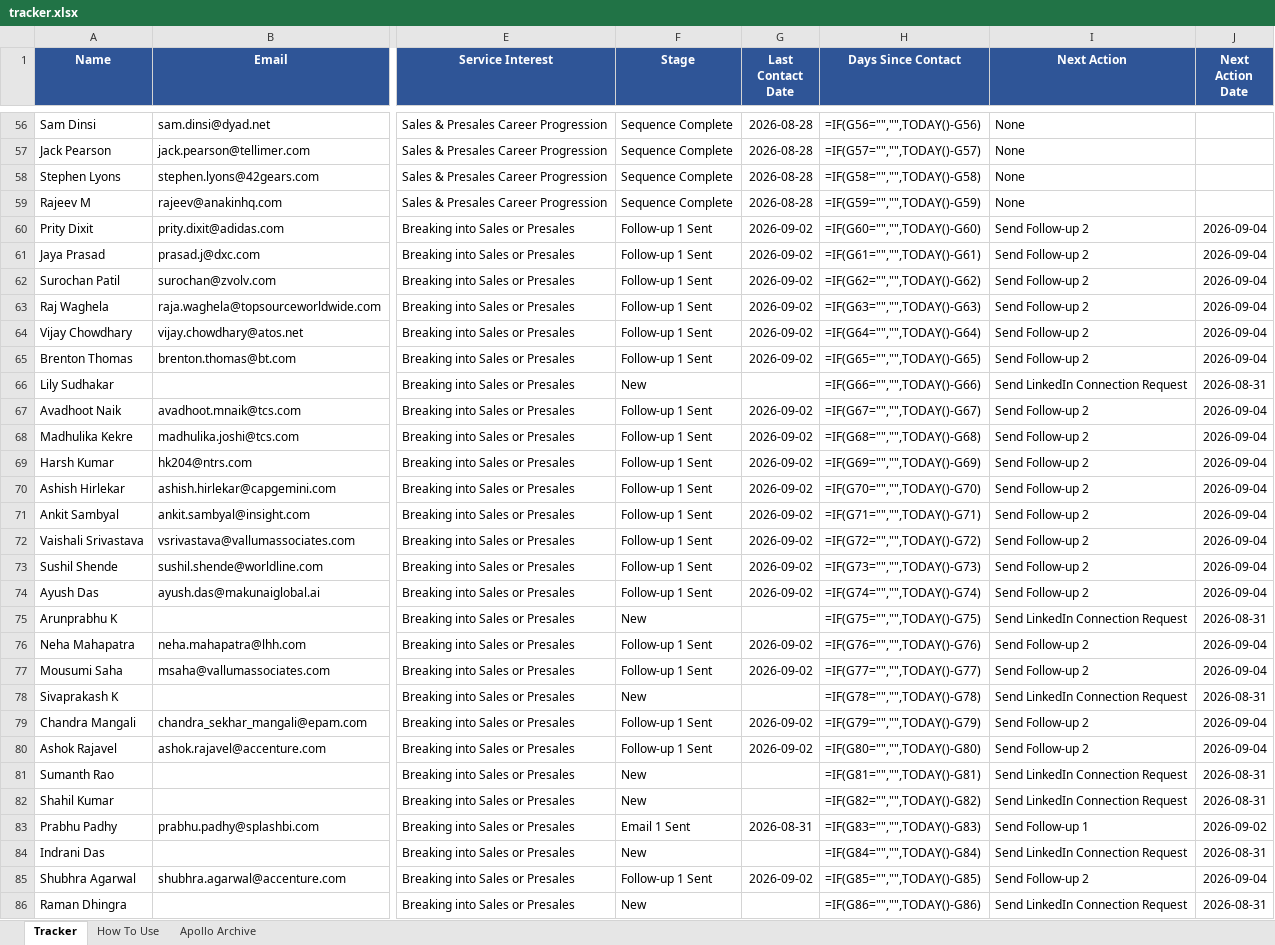
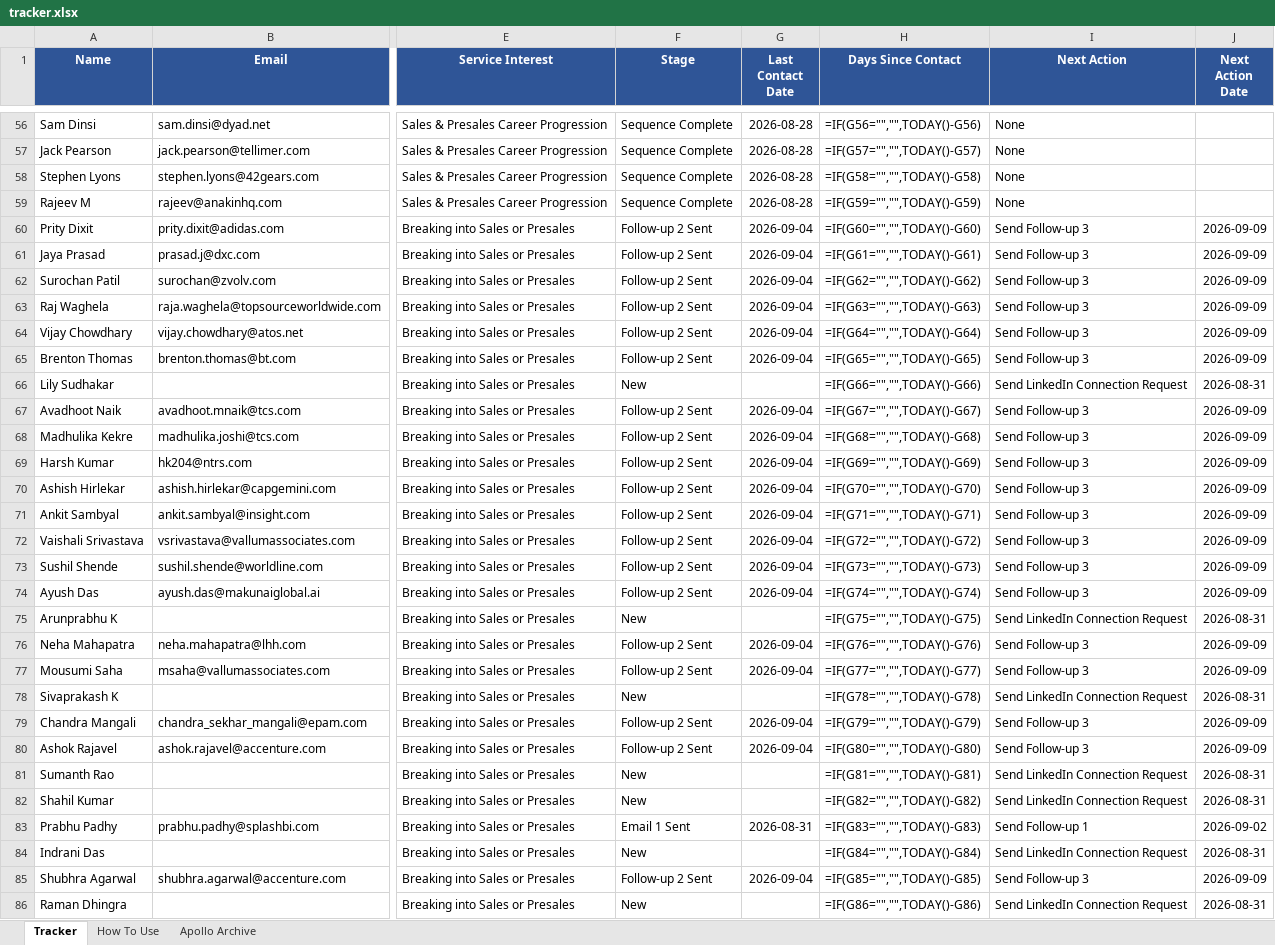
Before and after one commit to abhisriashok/topmate-outreach, an Excel workbook: tracker.xlsx, sheet Tracker, drawn as a sheet; only a part is shown, gaps mark what is left out; values as stored, in another font and other column widths than the file's, no borders; formulas without a stored value are shown as written; the diff covers the shown part only; the diff names each change by its address in the sheet, - before the commit and + after, or states it on an @@ line.

```diff
--- a/tracker.xlsx (sheet Tracker)
+++ b/tracker.xlsx (sheet Tracker)
-F60:F65 (Stage): Follow-up 1 Sent
+F60:F65 (Stage): Follow-up 2 Sent
-G60:G65 (Last Contact Date): 2026-09-02
+G60:G65 (Last Contact Date): 2026-09-04
-I60:I65 (Next Action): Send Follow-up 2
+I60:I65 (Next Action): Send Follow-up 3
-J60:J65 (Next Action Date): 2026-09-04
+J60:J65 (Next Action Date): 2026-09-09
-F67:F74 (Stage): Follow-up 1 Sent
+F67:F74 (Stage): Follow-up 2 Sent
-G67:G74 (Last Contact Date): 2026-09-02
+G67:G74 (Last Contact Date): 2026-09-04
-I67:I74 (Next Action): Send Follow-up 2
+I67:I74 (Next Action): Send Follow-up 3
-J67:J74 (Next Action Date): 2026-09-04
+J67:J74 (Next Action Date): 2026-09-09
-F76:F77 (Stage): Follow-up 1 Sent
+F76:F77 (Stage): Follow-up 2 Sent
-G76:G77 (Last Contact Date): 2026-09-02
+G76:G77 (Last Contact Date): 2026-09-04
-I76:I77 (Next Action): Send Follow-up 2
+I76:I77 (Next Action): Send Follow-up 3
-J76:J77 (Next Action Date): 2026-09-04
+J76:J77 (Next Action Date): 2026-09-09
-F79:F80 (Stage): Follow-up 1 Sent
+F79:F80 (Stage): Follow-up 2 Sent
-G79:G80 (Last Contact Date): 2026-09-02
+G79:G80 (Last Contact Date): 2026-09-04
-I79:I80 (Next Action): Send Follow-up 2
+I79:I80 (Next Action): Send Follow-up 3
-J79:J80 (Next Action Date): 2026-09-04
+J79:J80 (Next Action Date): 2026-09-09
-F85 (Stage): Follow-up 1 Sent
+F85 (Stage): Follow-up 2 Sent
-G85 (Last Contact Date): 2026-09-02
+G85 (Last Contact Date): 2026-09-04
-I85 (Next Action): Send Follow-up 2
+I85 (Next Action): Send Follow-up 3
-J85 (Next Action Date): 2026-09-04
+J85 (Next Action Date): 2026-09-09
```
Also changed, not shown: 72 edited cells elsewhere in this sheet.
